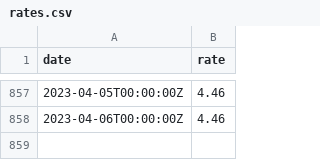
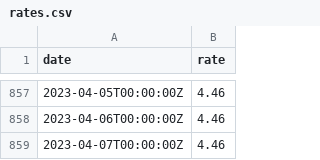
Before and after one commit to xh3b4sd/interest-rates, a CSV file: rates.csv, drawn as a sheet; only a part is shown, gaps mark what is left out; the diff names each change by its address in the sheet, - before the commit and + after, or states it on an @@ line.

Commit message:
update rates.csv

```diff
--- a/rates.csv
+++ b/rates.csv
+row 859: 2023-04-07T00:00:00Z | 4.46
```
